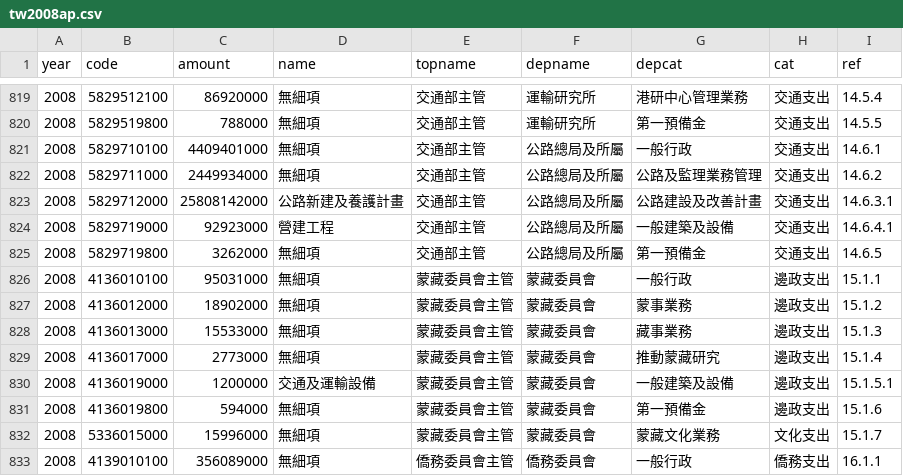
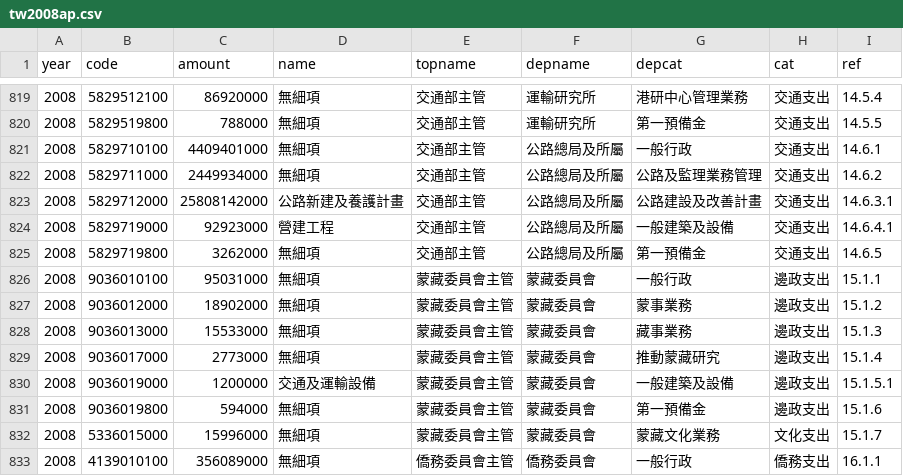
Before and after one commit to ronnywang/twbudget, a CSV file: app/assets/data/tw2008ap.csv, drawn as a sheet; only a part is shown, gaps mark what is left out.

```diff
--- a/app/assets/data/tw2008ap.csv
+++ b/app/assets/data/tw2008ap.csv
@@ -825,8 +825,8 @@ year,code,amount,name,topname,depname,depcat,cat,ref
 2008,5829719800,3262000,無細項,交通部主管,公路總局及所屬,第一預備金,交通支出,14.6.5
-2008,4136010100,95031000,無細項,蒙藏委員會主管,蒙藏委員會,一般行政,邊政支出,15.1.1
-2008,4136012000,18902000,無細項,蒙藏委員會主管,蒙藏委員會,蒙事業務,邊政支出,15.1.2
-2008,4136013000,15533000,無細項,蒙藏委員會主管,蒙藏委員會,藏事業務,邊政支出,15.1.3
-2008,4136017000,2773000,無細項,蒙藏委員會主管,蒙藏委員會,推動蒙藏研究,邊政支出,15.1.4
-2008,4136019000,1200000,交通及運輸設備,蒙藏委員會主管,蒙藏委員會,一般建築及設備,邊政支出,15.1.5.1
-2008,4136019800,594000,無細項,蒙藏委員會主管,蒙藏委員會,第一預備金,邊政支出,15.1.6
+2008,9036010100,95031000,無細項,蒙藏委員會主管,蒙藏委員會,一般行政,邊政支出,15.1.1
+2008,9036012000,18902000,無細項,蒙藏委員會主管,蒙藏委員會,蒙事業務,邊政支出,15.1.2
+2008,9036013000,15533000,無細項,蒙藏委員會主管,蒙藏委員會,藏事業務,邊政支出,15.1.3
+2008,9036017000,2773000,無細項,蒙藏委員會主管,蒙藏委員會,推動蒙藏研究,邊政支出,15.1.4
+2008,9036019000,1200000,交通及運輸設備,蒙藏委員會主管,蒙藏委員會,一般建築及設備,邊政支出,15.1.5.1
+2008,9036019800,594000,無細項,蒙藏委員會主管,蒙藏委員會,第一預備金,邊政支出,15.1.6
 2008,5336015000,15996000,無細項,蒙藏委員會主管,蒙藏委員會,蒙藏文化業務,文化支出,15.1.7
```
Also changed, not shown: app/assets/data/tw2006ap.csv, app/assets/data/tw2007ap.csv, 9 other files.
